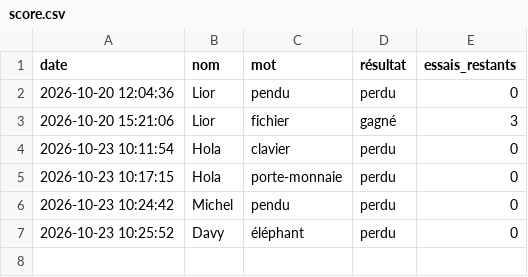
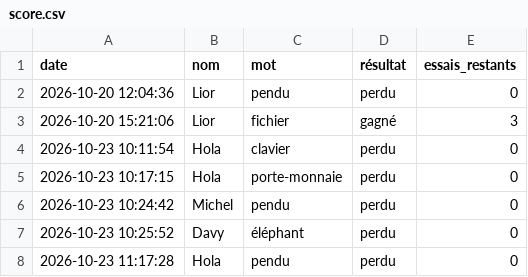
Before and after one commit to li0r-ynov/TP-Jeu-du-pendu-CLI, a CSV file: score.csv, drawn as a sheet; the diff names each change by its address in the sheet, - before the commit and + after, or states it on an @@ line.

```diff
--- a/score.csv
+++ b/score.csv
+row 8: 2026-10-23 11:17:28 | Hola | pendu | perdu | 0
```
Also changed, not shown: 1 other file.
